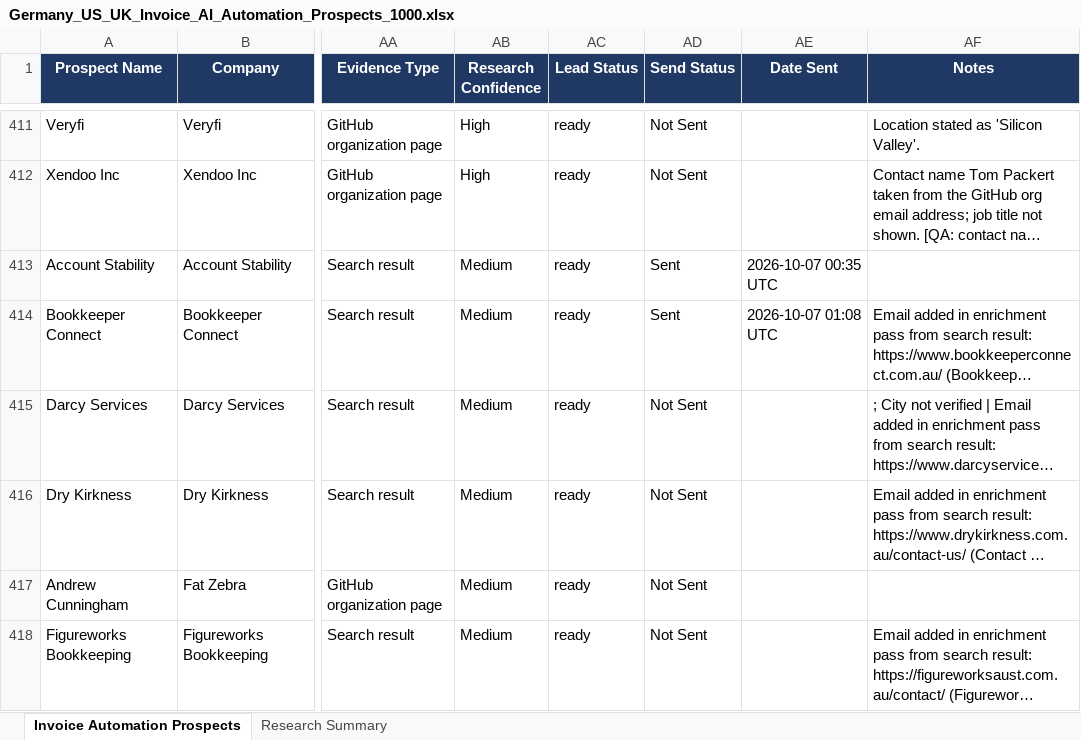
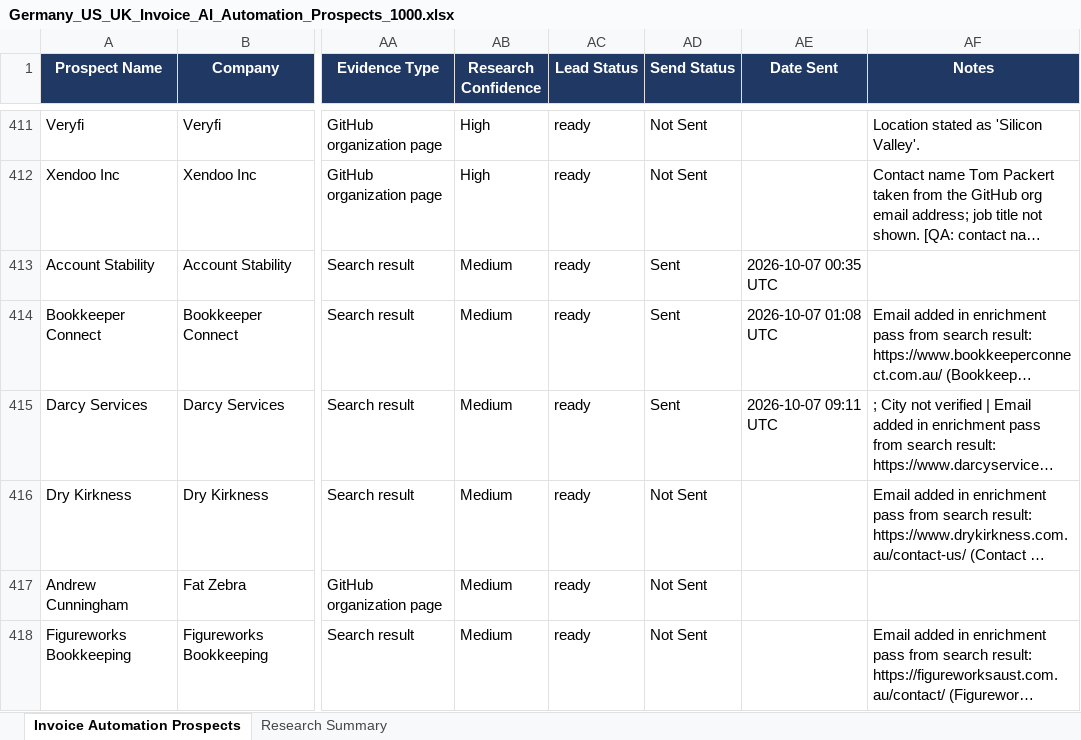
Before and after one commit to Vedrix-dev01/scouting001, an Excel workbook: Germany_US_UK_Invoice_AI_Automation_Prospects_1000.xlsx, sheet Invoice Automation Prospects, drawn as a sheet; only a part is shown, gaps mark what is left out; long unchanged cells end in …; values as stored, in another font and other column widths than the file's, no borders; table styles not drawn; the diff names each change by its address in the sheet, - before the commit and + after, or states it on an @@ line.

```diff
--- a/Germany_US_UK_Invoice_AI_Automation_Prospects_1000.xlsx (sheet Invoice Automation Prospects)
+++ b/Germany_US_UK_Invoice_AI_Automation_Prospects_1000.xlsx (sheet Invoice Automation Prospects)
-AD415 (Send Status): Not Sent
+AD415 (Send Status): Sent
-AE415 (Date Sent): (empty)
+AE415 (Date Sent): 2026-10-07 09:11 UTC
```
Also changed, not shown: 1 other file.
